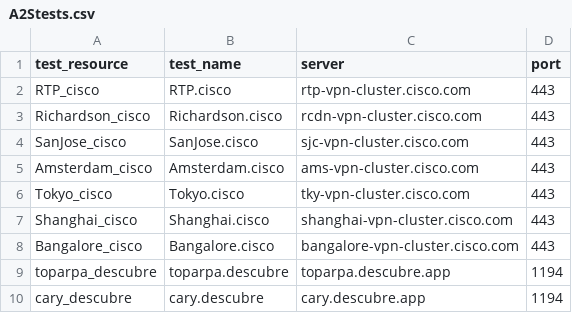
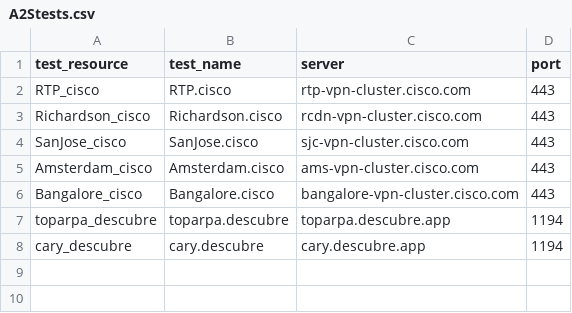
Before and after one commit to ciscoSpeaker/thousandeyes, a CSV file: hybridwork/A2Stests.csv, drawn as a sheet.

Commit message:
Update A2Stests.csv

```diff
--- a/hybridwork/A2Stests.csv
+++ b/hybridwork/A2Stests.csv
@@ -5,4 +5,2 @@ test_resource,test_name,server,port
 "Amsterdam_cisco","Amsterdam.cisco","ams-vpn-cluster.cisco.com",443
-"Tokyo_cisco","Tokyo.cisco","tky-vpn-cluster.cisco.com",443
-"Shanghai_cisco","Shanghai.cisco","shanghai-vpn-cluster.cisco.com",443
 "Bangalore_cisco","Bangalore.cisco","bangalore-vpn-cluster.cisco.com",443
```
